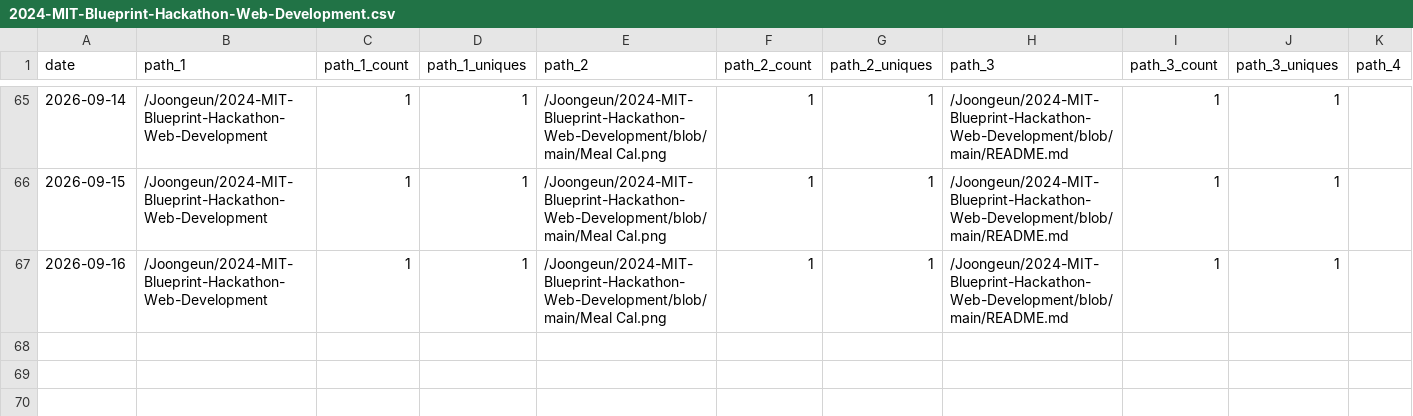
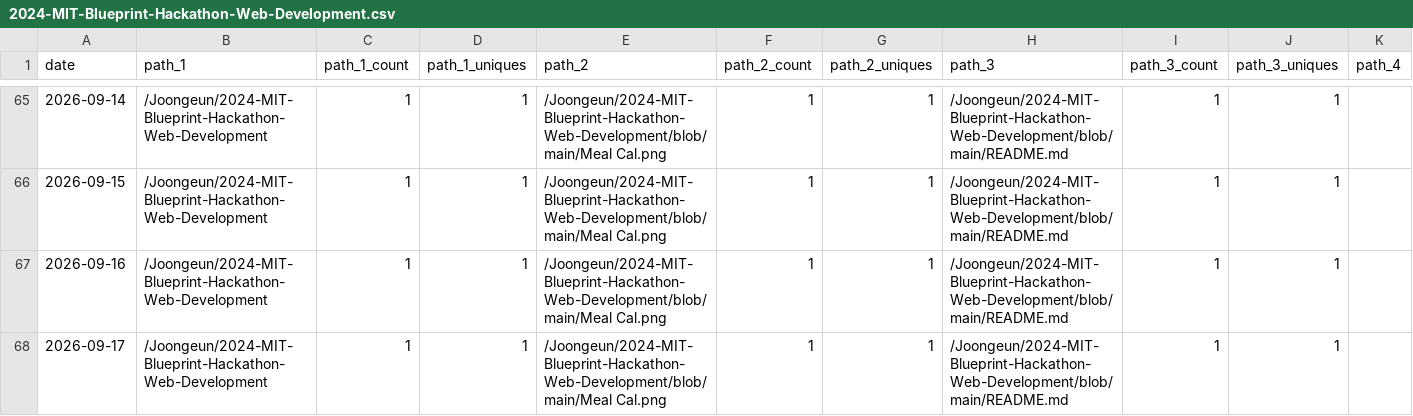
Before and after one commit to Joongeun/Joon_Project_Stats, a CSV file: data/github_paths/2024-MIT-Blueprint-Hackathon-Web-Development.csv, drawn as a sheet; only a part is shown, gaps mark what is left out; rows hold the shown columns only; the diff names each change by its address in the sheet, - before the commit and + after, or states it on an @@ line.

Commit message:
data update

```diff
--- a/data/github_paths/2024-MIT-Blueprint-Hackathon-Web-Development.csv
+++ b/data/github_paths/2024-MIT-Blueprint-Hackathon-Web-Development.csv
+row 68: 2026-09-17 | /Joongeun/2024-MIT-Blueprint-Hackathon-Web-Development | 1 | 1 | /Joongeun/2024-MIT-Blueprint-Hackathon-Web-Development/blob/main/Meal Cal.png | 1 | 1 | /Joongeun/2024-MIT-Blueprint-Hackathon-Web-Development/blob/main/README.md | 1 | 1
```
Also changed, not shown: data/github_paths/Badminton-Shuttle-Launcher.csv, data/github_paths/MIT-Internship-2024.csv, 15 other files.
